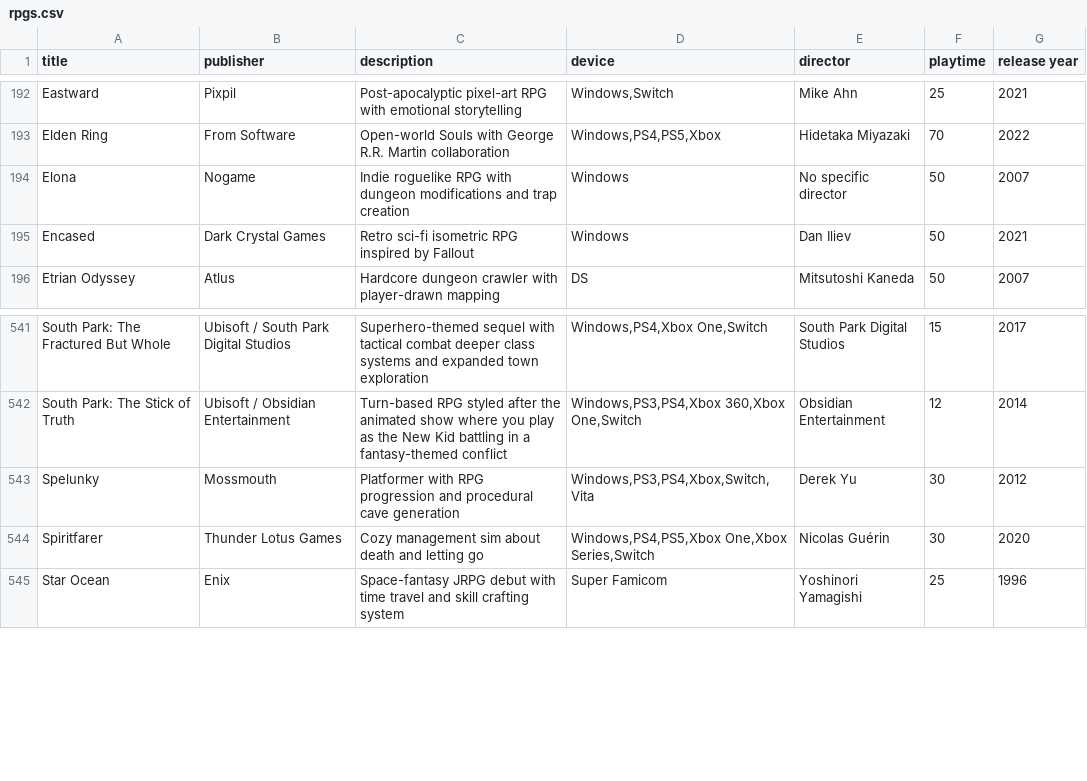
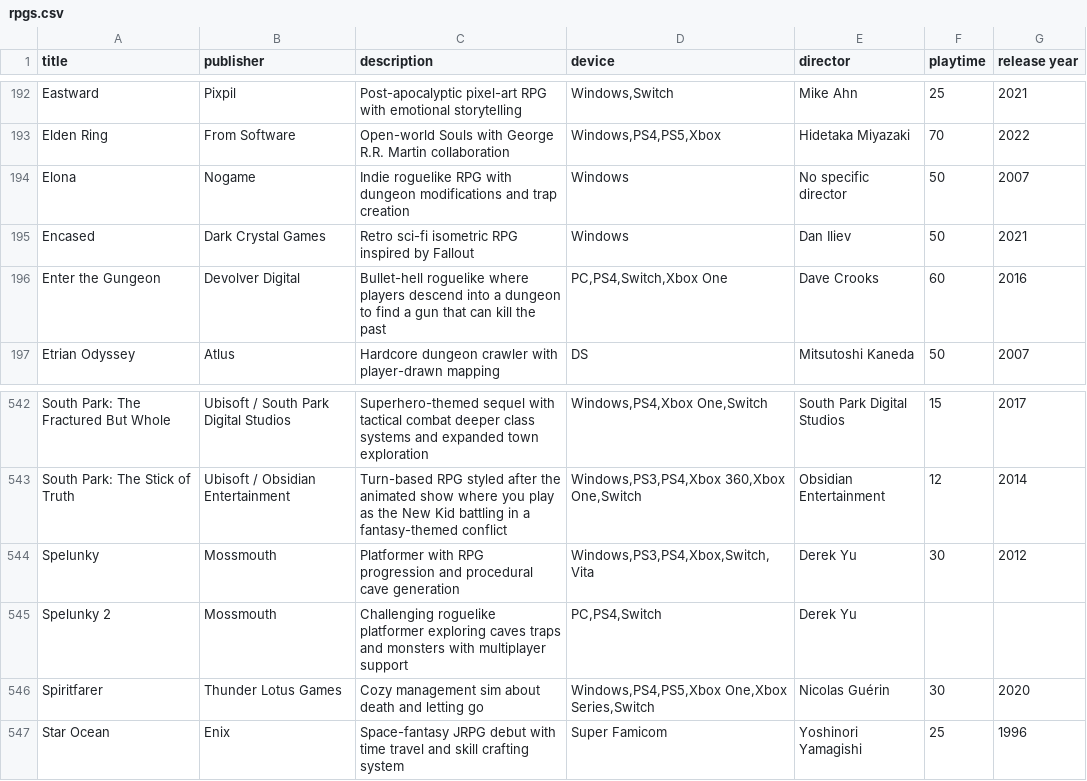
Before and after one commit to bittricky/rpgs, a CSV file: rpgs.csv, drawn as a sheet; only a part is shown, gaps mark what is left out.

Commit message:
feat(games): added spelunky sequel and the gungeon

```diff
--- a/rpgs.csv
+++ b/rpgs.csv
@@ -195,2 +195,3 @@ Elona,Nogame,Indie roguelike RPG with dungeon modifications and trap creation,Wi
 Encased,Dark Crystal Games,Retro sci-fi isometric RPG inspired by Fallout,Windows,Dan Iliev,50,2021
+Enter the Gungeon,Devolver Digital,Bullet-hell roguelike where players descend into a dungeon to find a gun that can kill the past,"PC,PS4,Switch,Xbox One",Dave Crooks,60,2016
 Etrian Odyssey,Atlus,Hardcore dungeon crawler with player-drawn mapping,DS,Mitsutoshi Kaneda,50,2007
@@ -543,2 +544,3 @@ South Park: The Stick of Truth,Ubisoft / Obsidian Entertainment,Turn-based RPG s
 Spelunky,Mossmouth,Platformer with RPG progression and procedural cave generation,"Windows,PS3,PS4,Xbox,Switch,Vita",Derek Yu,30,2012
+Spelunky 2,Mossmouth,Challenging roguelike platformer exploring caves traps and monsters with multiplayer support,"PC,PS4,Switch",Derek Yu
 Spiritfarer,Thunder Lotus Games,Cozy management sim about death and letting go,"Windows,PS4,PS5,Xbox One,Xbox Series,Switch",Nicolas Guérin,30,2020
```
Also changed, not shown: 1 other file.
